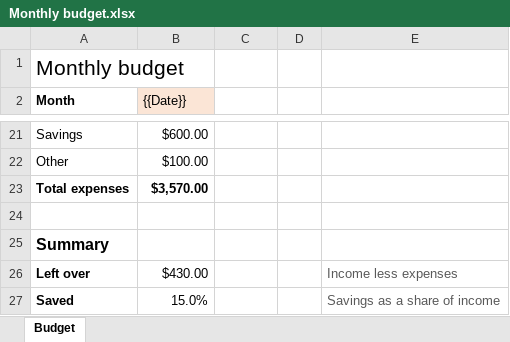
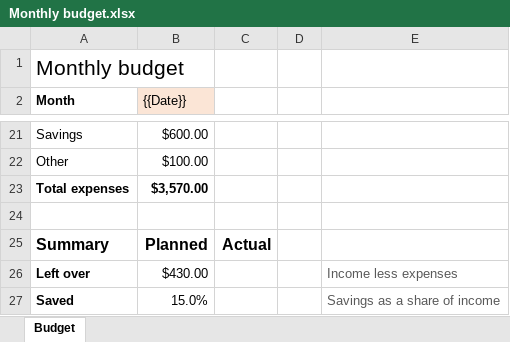
Before and after one commit to LandonDev/docket, an Excel workbook: resources/work-templates/life/Monthly budget.xlsx, sheet Budget, drawn as a sheet; only a part is shown, gaps mark what is left out; values as stored, in another font and other column widths than the file's, no borders; the diff names each change by its address in the sheet, - before the commit and + after, or states it on an @@ line.

Commit message:
Templates per job, the starters after the council's third round. The Video brief asks for the publish date once, in its schedule. A row to sign on in the Proposal and the Statement of work stands 28 pt tall. The Invoice rounds each line's amount and the tax to cents, so the printed lines add up to the total. The Release checklist's and the Shot list's top labels start in column A, with one shape for the count; the Monthly budget's Summary has its Planned and Actual heads. The Run of show's owners are its contacts' roles, Meeting notes has its third topic, the Trip plan's contact line says what it wants. The decks' quotes are typographic and held by the documents' test; the Program update's goals read right in any week

```diff
--- a/resources/work-templates/life/Monthly budget.xlsx (sheet Budget)
+++ b/resources/work-templates/life/Monthly budget.xlsx (sheet Budget)
-B25 ({{Date}}): (empty)
+B25 ({{Date}}): Planned
-C25: (empty)
+C25: Actual
```
Also changed, not shown: resources/work-templates/cosmic/Release checklist.xlsx, resources/work-templates/hypixel/Shot list.xlsx, 17 other files.
